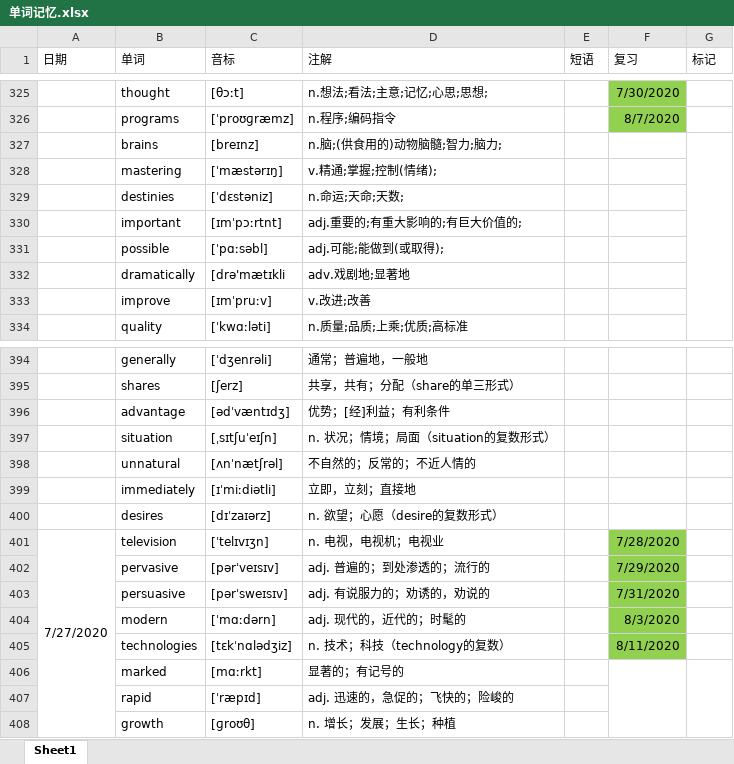
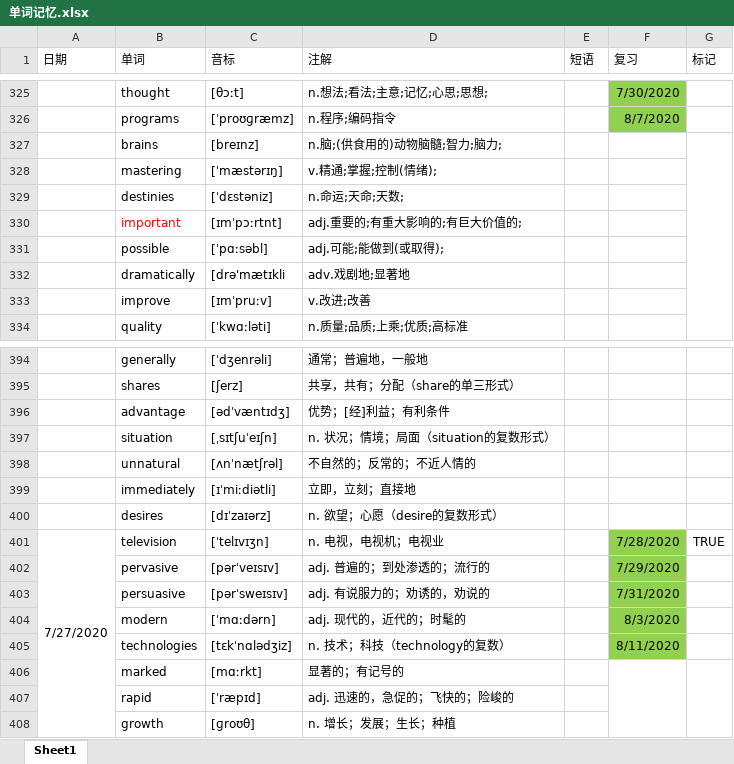
Before and after one commit to GnGx-G/MyMind, an Excel workbook: WordExcel/单词记忆.xlsx, sheet Sheet1, drawn as a sheet; only a part is shown, gaps mark what is left out; values as stored, in another font and other column widths than the file's, no borders; the diff covers the shown part only; the diff names each change by its address in the sheet, - before the commit and + after, or states it on an @@ line.

```diff
--- a/WordExcel/单词记忆.xlsx (sheet Sheet1)
+++ b/WordExcel/单词记忆.xlsx (sheet Sheet1)
-B330 text colour: black
+B330 text colour: #FF0000
-G401 (标记): (empty)
+G401 (标记): TRUE
```
Also changed, not shown: 23 added rows and 30 edited cells elsewhere in this sheet.
